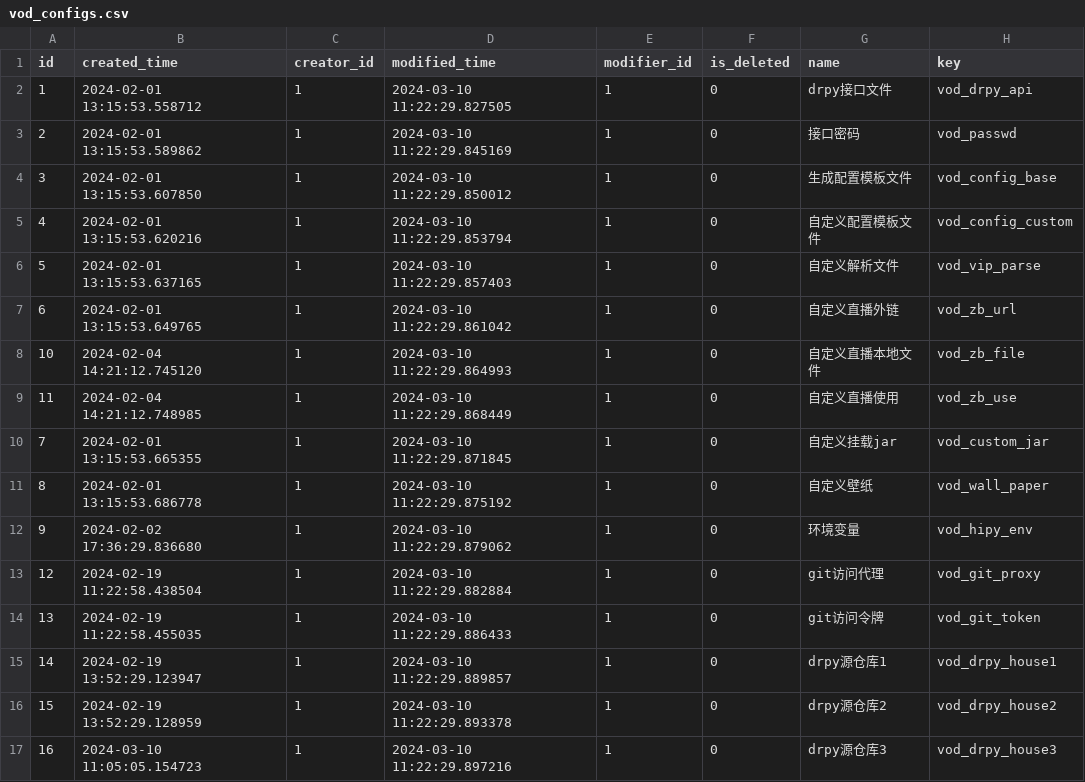
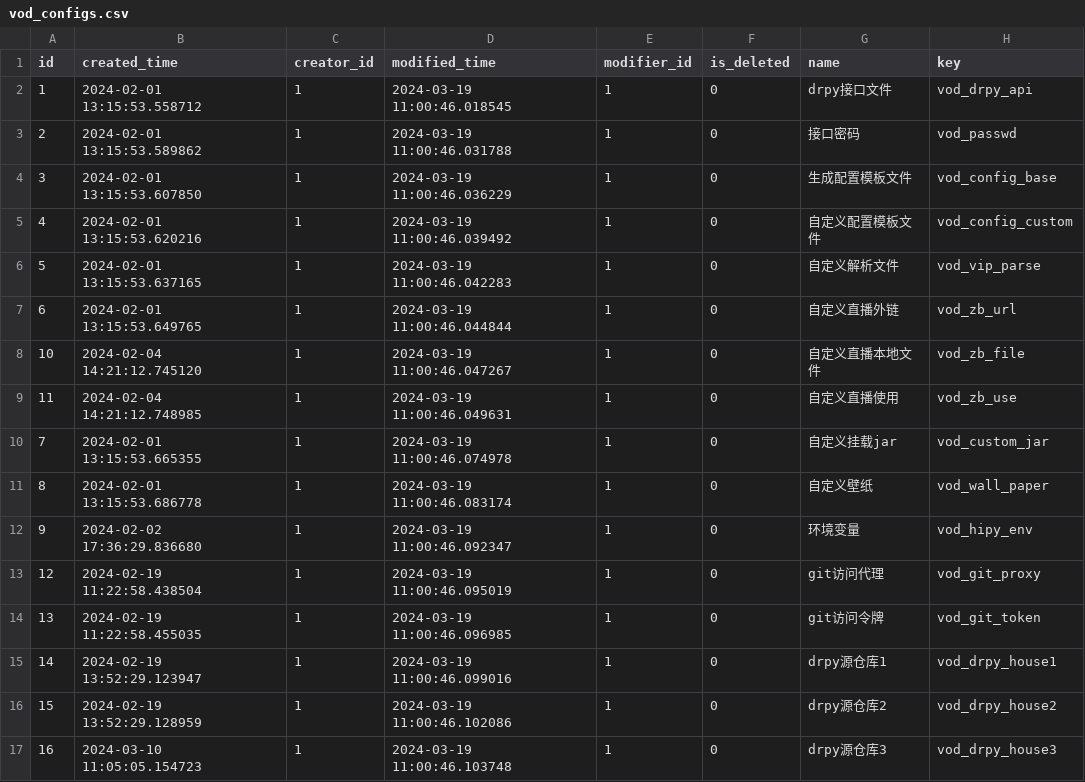
Before and after one commit to chiakiwang/hipy-server, a CSV file: app/db/init_data/vod_configs.csv, drawn as a sheet; only a part is shown; the diff names each change by its address in the sheet, - before the commit and + after, or states it on an @@ line.

```diff
--- a/app/db/init_data/vod_configs.csv
+++ b/app/db/init_data/vod_configs.csv
-D2 (modified_time): 2024-03-10 11:22:29.827505
+D2 (modified_time): 2024-03-19 11:00:46.018545
-D3 (modified_time): 2024-03-10 11:22:29.845169
+D3 (modified_time): 2024-03-19 11:00:46.031788
-D4 (modified_time): 2024-03-10 11:22:29.850012
+D4 (modified_time): 2024-03-19 11:00:46.036229
-D5 (modified_time): 2024-03-10 11:22:29.853794
+D5 (modified_time): 2024-03-19 11:00:46.039492
-D6 (modified_time): 2024-03-10 11:22:29.857403
+D6 (modified_time): 2024-03-19 11:00:46.042283
-D7 (modified_time): 2024-03-10 11:22:29.861042
+D7 (modified_time): 2024-03-19 11:00:46.044844
-D8 (modified_time): 2024-03-10 11:22:29.864993
+D8 (modified_time): 2024-03-19 11:00:46.047267
-D9 (modified_time): 2024-03-10 11:22:29.868449
+D9 (modified_time): 2024-03-19 11:00:46.049631
-D10 (modified_time): 2024-03-10 11:22:29.871845
+D10 (modified_time): 2024-03-19 11:00:46.074978
-D11 (modified_time): 2024-03-10 11:22:29.875192
+D11 (modified_time): 2024-03-19 11:00:46.083174
-D12 (modified_time): 2024-03-10 11:22:29.879062
+D12 (modified_time): 2024-03-19 11:00:46.092347
-D13 (modified_time): 2024-03-10 11:22:29.882884
+D13 (modified_time): 2024-03-19 11:00:46.095019
-D14 (modified_time): 2024-03-10 11:22:29.886433
+D14 (modified_time): 2024-03-19 11:00:46.096985
-D15 (modified_time): 2024-03-10 11:22:29.889857
+D15 (modified_time): 2024-03-19 11:00:46.099016
-D16 (modified_time): 2024-03-10 11:22:29.893378
+D16 (modified_time): 2024-03-19 11:00:46.102086
-D17 (modified_time): 2024-03-10 11:22:29.897216
+D17 (modified_time): 2024-03-19 11:00:46.103748
```
Also changed, not shown: app/db/init_data/job.csv, app/db/init_data/vod_rules.csv, 2 other files.
